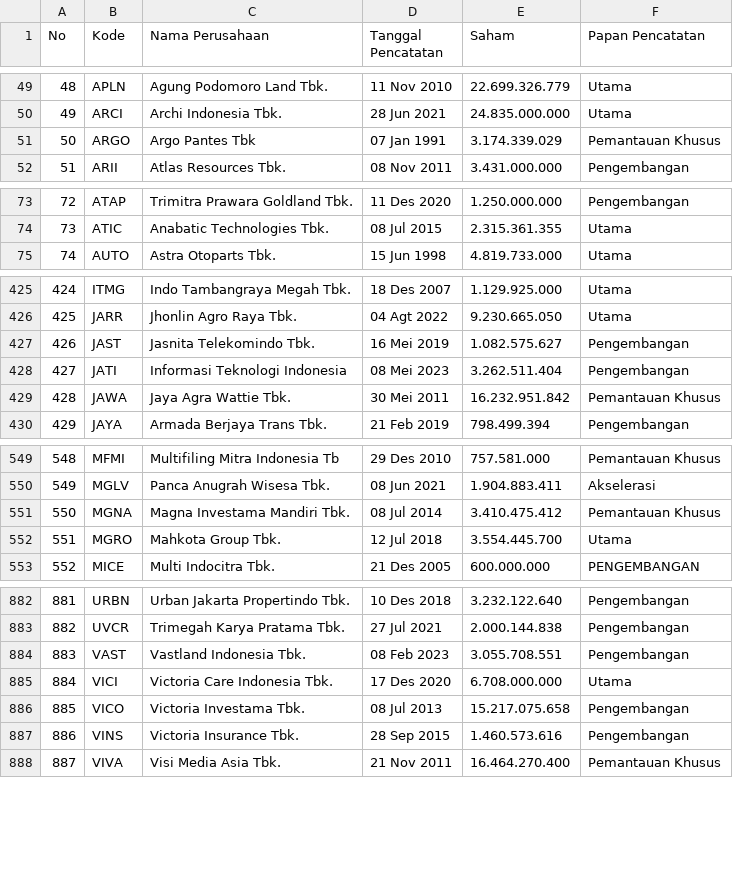
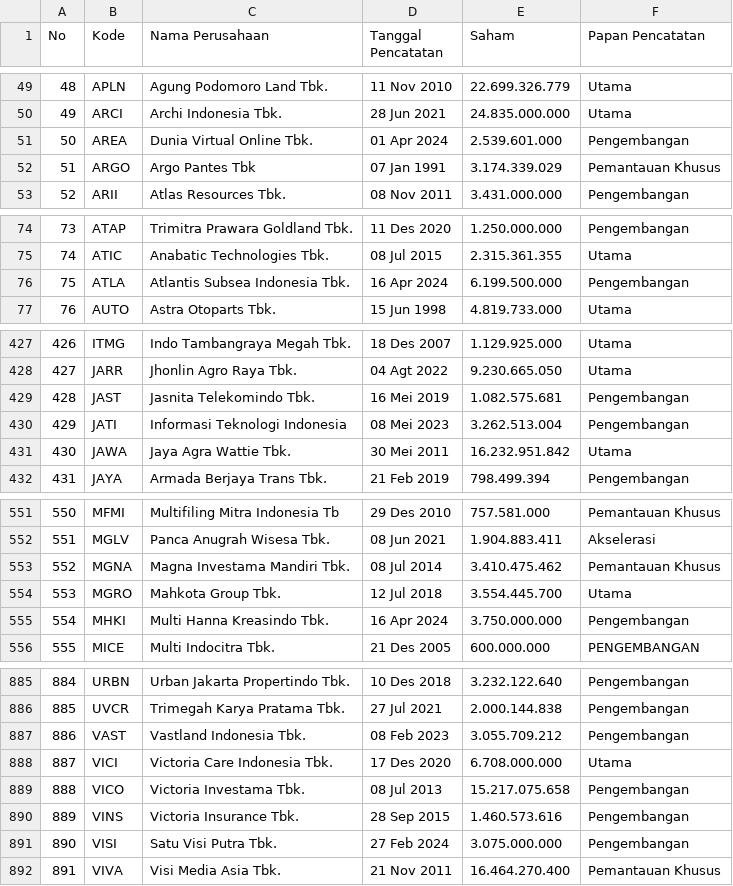
Before and after one commit to nausya/sahamku, a CSV file: kodesaham.csv, drawn as a sheet; only a part is shown, gaps mark what is left out; addresses are those after the commit; the diff covers the shown part only; the diff names each change by its address in the sheet, - before the commit and + after, or states it on an @@ line.

Commit message:
Update kodesaham.csv

```diff
--- a/kodesaham.csv
+++ b/kodesaham.csv
+row 51: 50 | AREA | Dunia Virtual Online Tbk. | 01 Apr 2024 | 2.539.601.000 | Pengembangan
@@ column A (No) renumbered from row 52 down @@
+row 76: 75 | ATLA | Atlantis Subsea Indonesia Tbk. | 16 Apr 2024 | 6.199.500.000 | Pengembangan
-E429 (Saham): 1.082.575.627
+E429 (Saham): 1.082.575.681
-E430 (Saham): 3.262.511.404
+E430 (Saham): 3.262.513.004
-F431 (Papan Pencatatan): Pemantauan Khusus
+F431 (Papan Pencatatan): Utama
-E553 (Saham): 3.410.475.412
+E553 (Saham): 3.410.475.462
+row 555: 554 | MHKI | Multi Hanna Kreasindo Tbk. | 16 Apr 2024 | 3.750.000.000 | Pengembangan
-E887 (Saham): 3.055.708.551
+E887 (Saham): 3.055.709.212
+row 891: 890 | VISI | Satu Visi Putra Tbk. | 27 Feb 2024 | 3.075.000.000 | Pengembangan
```
Also changed, not shown: 84 edited cells elsewhere in this file.
